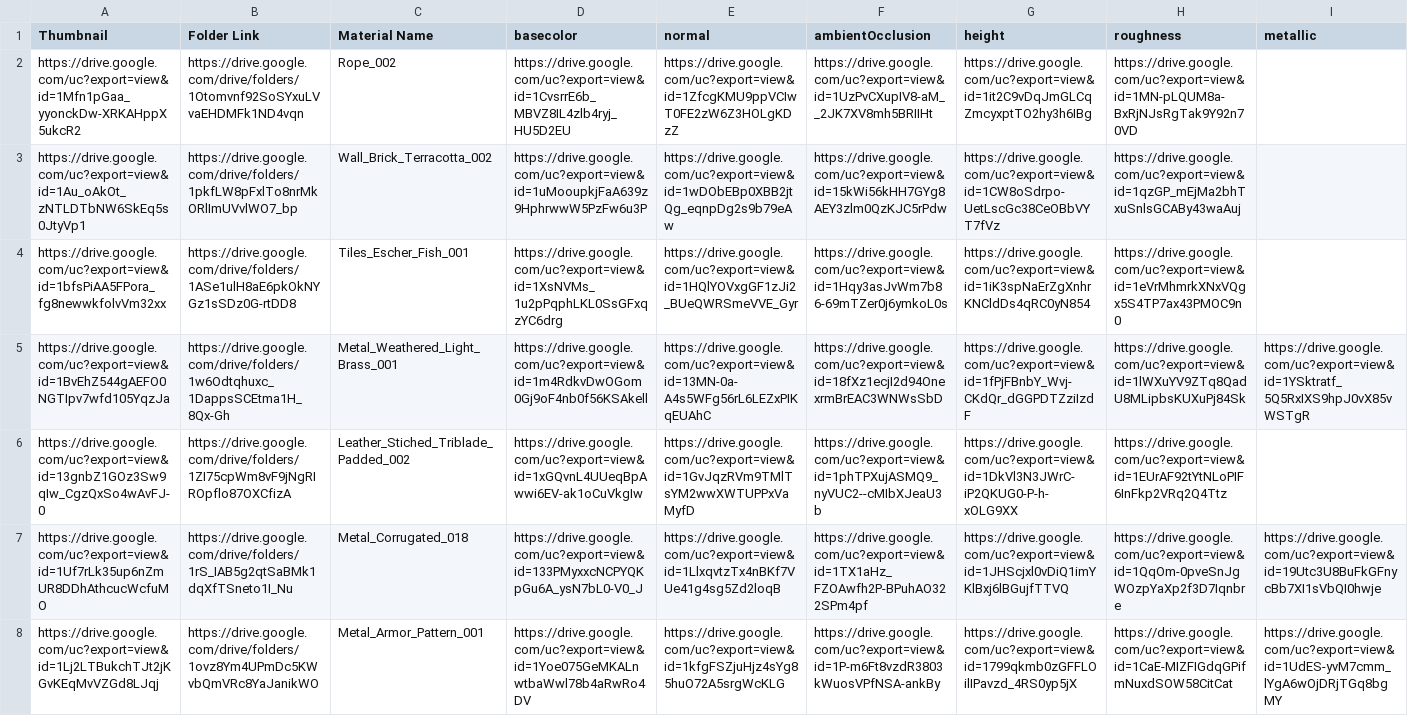
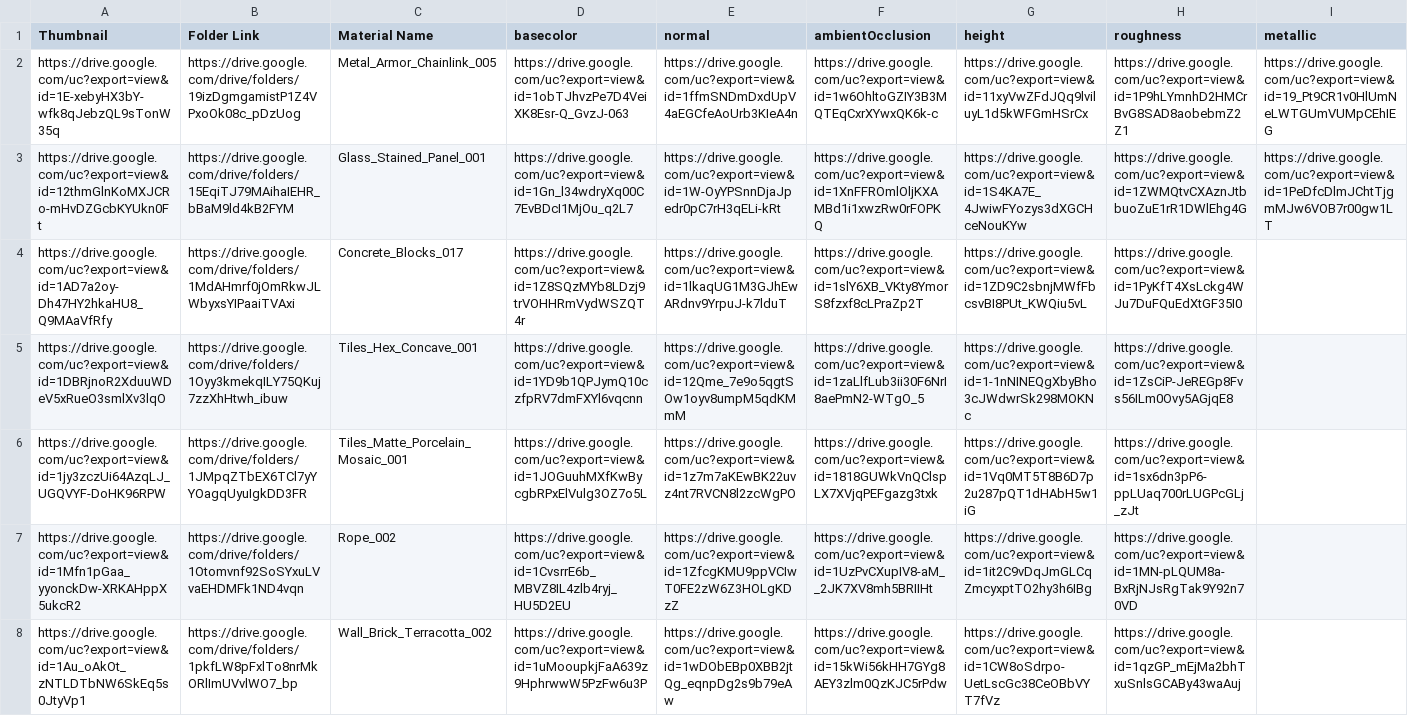
Before and after one commit to gendosplace/Material_Library, a CSV file: Material_Library_3JS.csv, drawn as a sheet; only a part is shown; the shorter side is filled out with more unchanged rows; rows hold the shown columns only; the diff names each change by its address in the sheet, - before the commit and + after, or states it on an @@ line.

Commit message:
17FEV

```diff
--- a/Material_Library_3JS.csv
+++ b/Material_Library_3JS.csv
+row 2: https://drive.google.com/uc?export=view&id=1E-xebyHX3bY-wfk8qJebzQL9sTonW35q | https://drive.google.com/drive/folders/19izDgmgamistP1Z4VPxoOk08c_pDzUog | Metal_Armor_Chainlink_005 | https://drive.google.com/uc?export=view&id=1obTJhvzPe7D4VeiXK8Esr-Q_GvzJ-063 | https://drive.google.com/uc?export=view&id=1ffmSNDmDxdUpV4aEGCfeAoUrb3KIeA4n | https://drive.google.com/uc?export=view&id=1w6OhltoGZIY3B3MQTEqCxrXYwxQK6k-c | https://drive.google.com/uc?export=view&id=11xyVwZFdJQq9lviluyL1d5kWFGmHSrCx | https://drive.google.com/uc?export=view&id=1P9hLYmnhD2HMCrBvG8SAD8aobebmZ2Z1 | https://drive.google.com/uc?export=view&id=19_Pt9CR1v0HlUmNeLWTGUmVUMpCEhIEG
+row 3: https://drive.google.com/uc?export=view&id=12thmGlnKoMXJCRo-mHvDZGcbKYUkn0Ft | https://drive.google.com/drive/folders/15EqiTJ79MAihaIEHR_bBaM9ld4kB2FYM | Glass_Stained_Panel_001 | https://drive.google.com/uc?export=view&id=1Gn_l34wdryXq00C7EvBDcI1MjOu_q2L7 | https://drive.google.com/uc?export=view&id=1W-OyYPSnnDjaJpedr0pC7rH3qELi-kRt | https://drive.google.com/uc?export=view&id=1XnFFROmlOljKXAMBd1i1xwzRw0rFOPKQ | https://drive.google.com/uc?export=view&id=1S4KA7E_4JwiwFYozys3dXGCHceNouKYw | https://drive.google.com/uc?export=view&id=1ZWMQtvCXAznJtbbuoZuE1rR1DWlEhg4G | https://drive.google.com/uc?export=view&id=1PeDfcDlmJChtTjgmMJw6VOB7r00gw1LT
+row 4: https://drive.google.com/uc?export=view&id=1AD7a2oy-Dh47HY2hkaHU8_Q9MAaVfRfy | https://drive.google.com/drive/folders/1MdAHmrf0jOmRkwJLWbyxsYIPaaiTVAxi | Concrete_Blocks_017 | https://drive.google.com/uc?export=view&id=1Z8SQzMYb8LDzj9trVOHHRmVydWSZQT4r | https://drive.google.com/uc?export=view&id=1lkaqUG1M3GJhEwARdnv9YrpuJ-k7lduT | https://drive.google.com/uc?export=view&id=1slY6XB_VKty8YmorS8fzxf8cLPraZp2T | https://drive.google.com/uc?export=view&id=1ZD9C2sbnjMWfFbcsvBI8PUt_KWQiu5vL | https://drive.google.com/uc?export=view&id=1PyKfT4XsLckg4WJu7DuFQuEdXtGF35I0
+row 5: https://drive.google.com/uc?export=view&id=1DBRjnoR2XduuWDeV5xRueO3smlXv3lqO | https://drive.google.com/drive/folders/1Oyy3kmekqILY75QKuj7zzXhHtwh_ibuw | Tiles_Hex_Concave_001 | https://drive.google.com/uc?export=view&id=1YD9b1QPJymQ10czfpRV7dmFXYl6vqcnn | https://drive.google.com/uc?export=view&id=12Qme_7e9o5qgtSOw1oyv8umpM5qdKMmM | https://drive.google.com/uc?export=view&id=1zaLlfLub3ii30F6NrI8aePmN2-WTgO_5 | https://drive.google.com/uc?export=view&id=1-1nNINEQgXbyBho3cJWdwrSk298MOKNc | https://drive.google.com/uc?export=view&id=1ZsCiP-JeREGp8Fvs56ILm0Ovy5AGjqE8
+row 6: https://drive.google.com/uc?export=view&id=1jy3zczUi64AzqLJ_UGQVYF-DoHK96RPW | https://drive.google.com/drive/folders/1JMpqZTbEX6TCl7yYYOagqUyuIgkDD3FR | Tiles_Matte_Porcelain_Mosaic_001 | https://drive.google.com/uc?export=view&id=1JOGuuhMXfKwBycgbRPxElVulg3OZ7o5L | https://drive.google.com/uc?export=view&id=1z7m7aKEwBK22uvz4nt7RVCN8l2zcWgPO | https://drive.google.com/uc?export=view&id=1818GUWkVnQClspLX7XVjqPEFgazg3txk | https://drive.google.com/uc?export=view&id=1Vq0MT5T8B6D7p2u287pQT1dHAbH5w1iG | https://drive.google.com/uc?export=view&id=1sx6dn3pP6-ppLUaq700rLUGPcGLj_zJt
```
